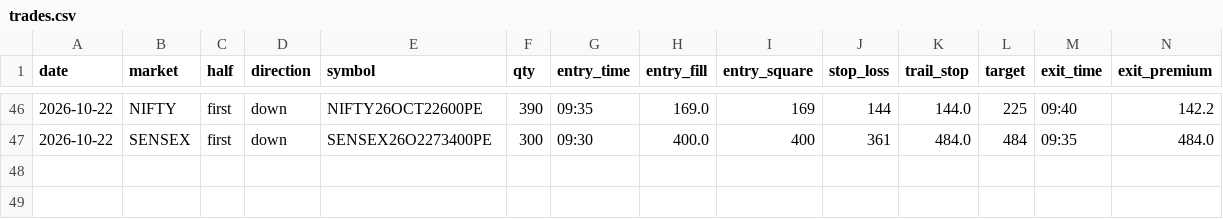
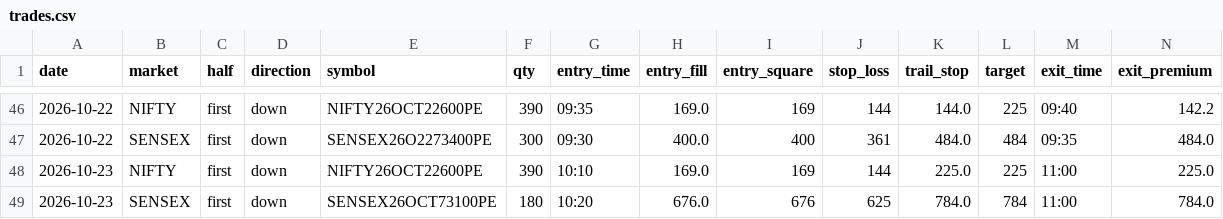
Before and after one commit to Jdingara/share_market_bava, a CSV file: history/trades.csv, drawn as a sheet; only a part is shown, gaps mark what is left out; rows hold the shown columns only; the diff names each change by its address in the sheet, - before the commit and + after, or states it on an @@ line.

```diff
--- a/history/trades.csv
+++ b/history/trades.csv
+row 48: 2026-10-23 | NIFTY | first | down | NIFTY26OCT22600PE | 390 | 10:10 | 169.0 | 169 | 144 | 225.0 | 225 | 11:00 | 225.0
+row 49: 2026-10-23 | SENSEX | first | down | SENSEX26OCT73100PE | 180 | 10:20 | 676.0 | 676 | 625 | 784.0 | 784 | 11:00 | 784.0
```
Also changed, not shown: history/days.csv, 1 other file.
